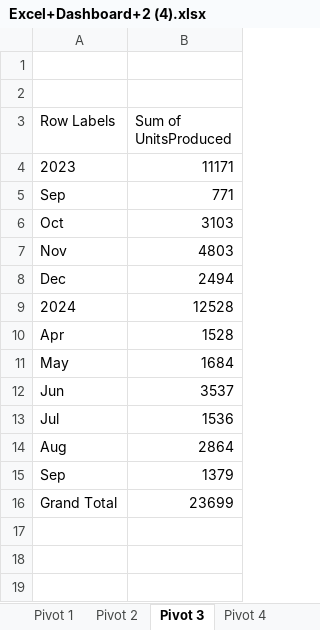
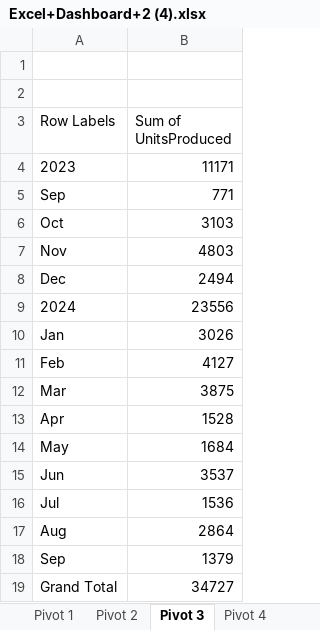
Before and after one commit to Leonidus786/DC_DDS_01, an Excel workbook: Excel/Dynamic_Dashboard/Excel+Dashboard+2 (4).xlsx, sheet Pivot 3, drawn as a sheet; values as stored, in another font and other column widths than the file's, no borders; charts and pictures not drawn; addresses are those after the commit; the diff names each change by its address in the sheet, - before the commit and + after, or states it on an @@ line.

```diff
--- a/Excel/Dynamic_Dashboard/Excel+Dashboard+2 (4).xlsx (sheet Pivot 3)
+++ b/Excel/Dynamic_Dashboard/Excel+Dashboard+2 (4).xlsx (sheet Pivot 3)
-B9 (Sum of UnitsProduced): 12528
+B9 (Sum of UnitsProduced): 23556
+row 10: Jan | 3026
+row 11: Feb | 4127
+row 12: Mar | 3875
-B19 (Sum of UnitsProduced): 23699
+B19 (Sum of UnitsProduced): 34727
```
Also changed, not shown: sheet Pivot 2, sheet Pivot 1, sheet Pivot 4, charts or pictures, 10 other files.
